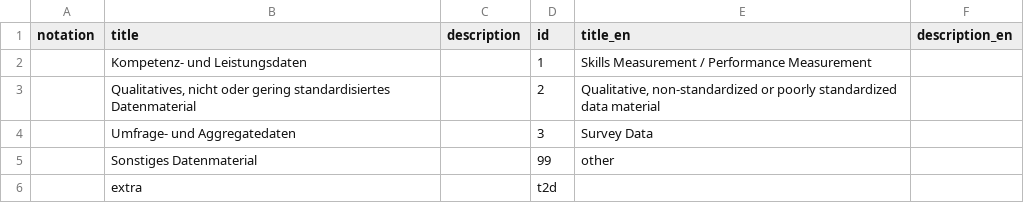
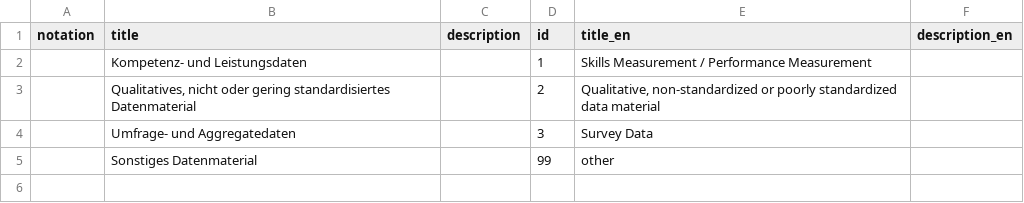
Before and after one commit to iqb-vocabs/v85, a CSV file: csv/dt_Datentyp.csv, drawn as a sheet; the diff names each change by its address in the sheet, - before the commit and + after, or states it on an @@ line.

Commit message:
Restore original

```diff
--- a/csv/dt_Datentyp.csv
+++ b/csv/dt_Datentyp.csv
-row 6:  | extra |  | t2d
```
